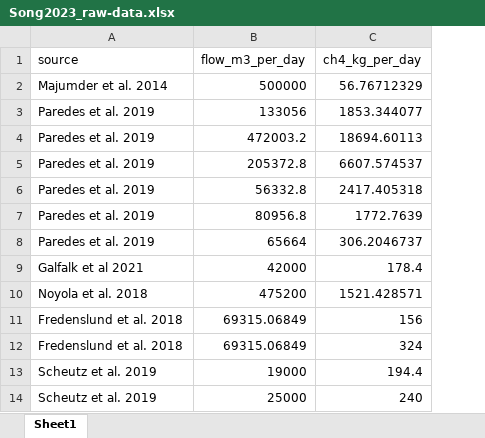
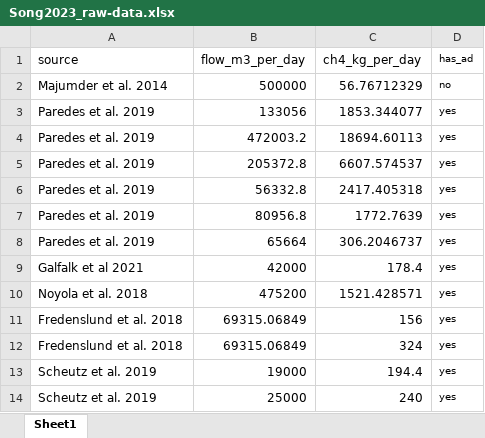
Before and after one commit to sahar-elabbadi/ww_methane_letter, an Excel workbook: 01_raw_data/Song2023_raw-data.xlsx, sheet Sheet1, drawn as a sheet; only a part is shown; values as stored, in another font and other column widths than the file's, no borders; the diff names each change by its address in the sheet, - before the commit and + after, or states it on an @@ line.

Commit message:
Update analysis to include has_ad column and make figures highlighting wiht and without AD

```diff
--- a/01_raw_data/Song2023_raw-data.xlsx (sheet Sheet1)
+++ b/01_raw_data/Song2023_raw-data.xlsx (sheet Sheet1)
+column D (has_ad), rows 2-14: no | yes | yes | yes | yes | yes | yes | yes | yes | yes | yes | yes | yes
```
Also changed, not shown: 01_raw_data/Moore2023_SI-data.xlsx, 15 other files.
